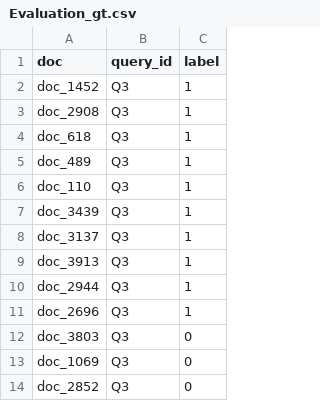
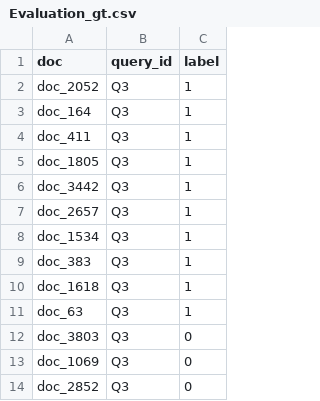
Before and after one commit to aitanagoca/IRWA_2023, a CSV file: Project part 2/Data/Evaluation_gt.csv, drawn as a sheet; only a part is shown.

Commit message:
Add files via upload

```diff
--- a/Project part 2/Data/Evaluation_gt.csv
+++ b/Project part 2/Data/Evaluation_gt.csv
@@ -1,12 +1,12 @@
 doc,query_id,label
-doc_1452,Q3,1
-doc_2908,Q3,1
-doc_618,Q3,1
-doc_489,Q3,1
-doc_110,Q3,1
-doc_3439,Q3,1
-doc_3137,Q3,1
-doc_3913,Q3,1
-doc_2944,Q3,1
-doc_2696,Q3,1
+doc_2052,Q3,1
+doc_164,Q3,1
+doc_411,Q3,1
+doc_1805,Q3,1
+doc_3442,Q3,1
+doc_2657,Q3,1
+doc_1534,Q3,1
+doc_383,Q3,1
+doc_1618,Q3,1
+doc_63,Q3,1
 doc_3803,Q3,0
```
